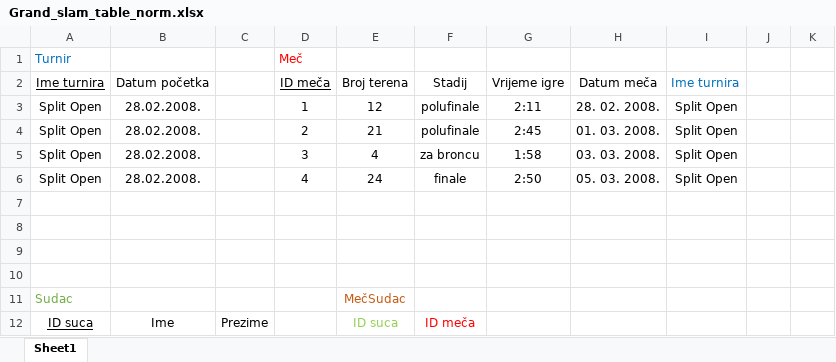
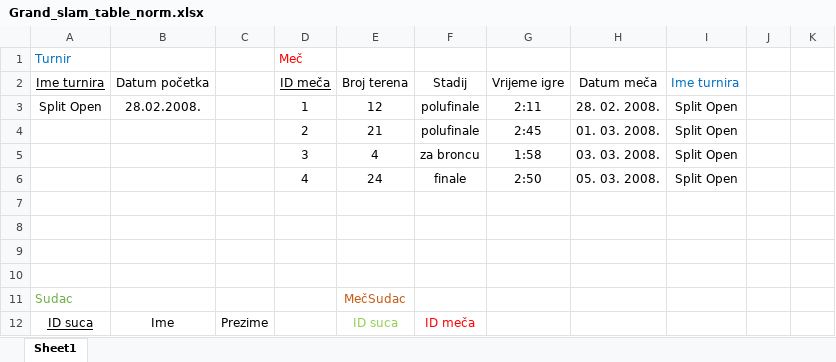
Before and after one commit to mjospovich/Grand-Slam-database, an Excel workbook: cro/Grand_slam_table_norm.xlsx, sheet Sheet1, drawn as a sheet; only a part is shown; values as stored, in another font and other column widths than the file's, no borders; the diff names each change by its address in the sheet, - before the commit and + after, or states it on an @@ line.

Commit message:
Update Grand_slam_table_norm.xlsx

```diff
--- a/cro/Grand_slam_table_norm.xlsx (sheet Sheet1)
+++ b/cro/Grand_slam_table_norm.xlsx (sheet Sheet1)
-A4:A6 (Ime turnira): Split Open
+A4:A6 (Ime turnira): (empty)
-B4:B6 (Datum početka): 28.02.2008.
+B4:B6 (Datum početka): (empty)
```
